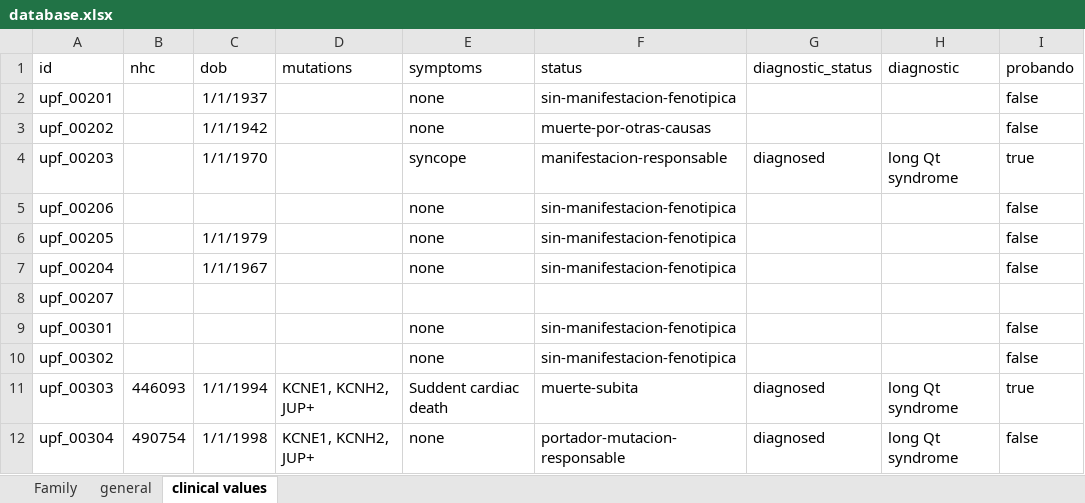
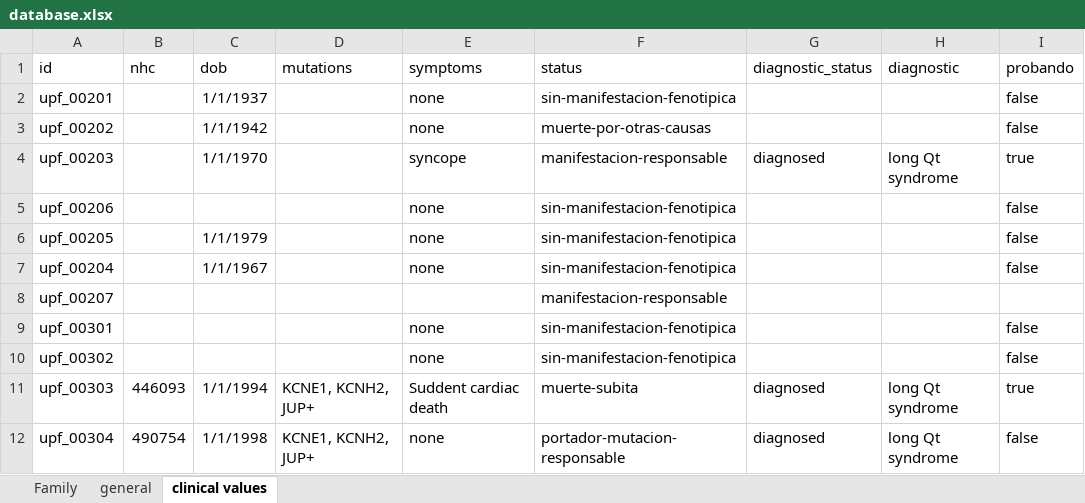
Before and after one commit to bcn-medtech/patient_line_family_tree_viewer, an Excel workbook: database/database.xlsx, sheet clinical values, drawn as a sheet; values as stored, in another font and other column widths than the file's, no borders; the diff names each change by its address in the sheet, - before the commit and + after, or states it on an @@ line.

```diff
--- a/database/database.xlsx (sheet clinical values)
+++ b/database/database.xlsx (sheet clinical values)
-F8 (status): (empty)
+F8 (status): manifestacion-responsable
```
Also changed, not shown: 24 other files.
